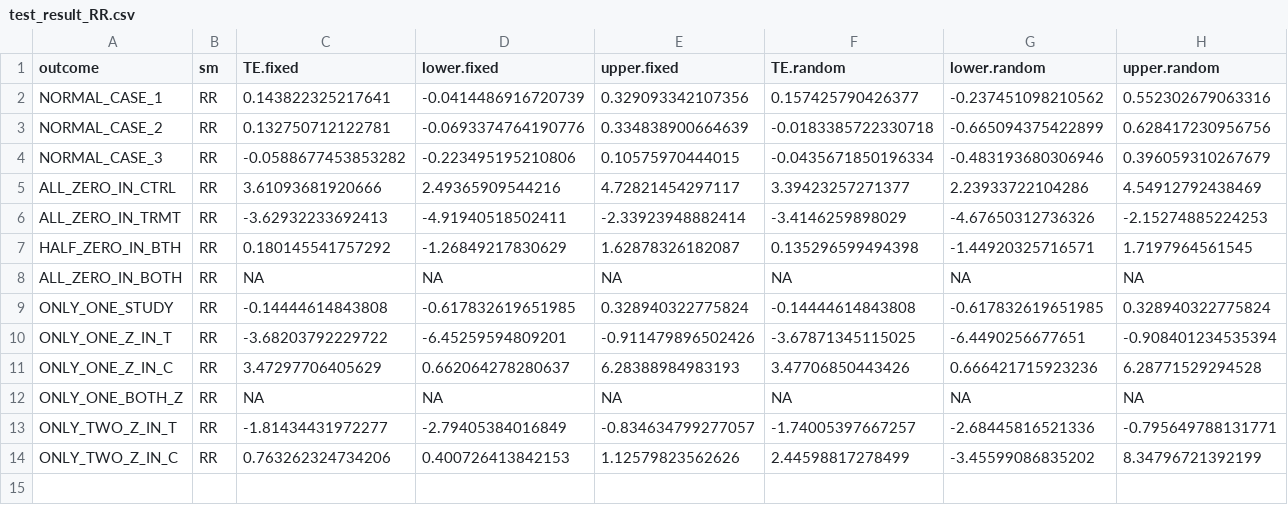
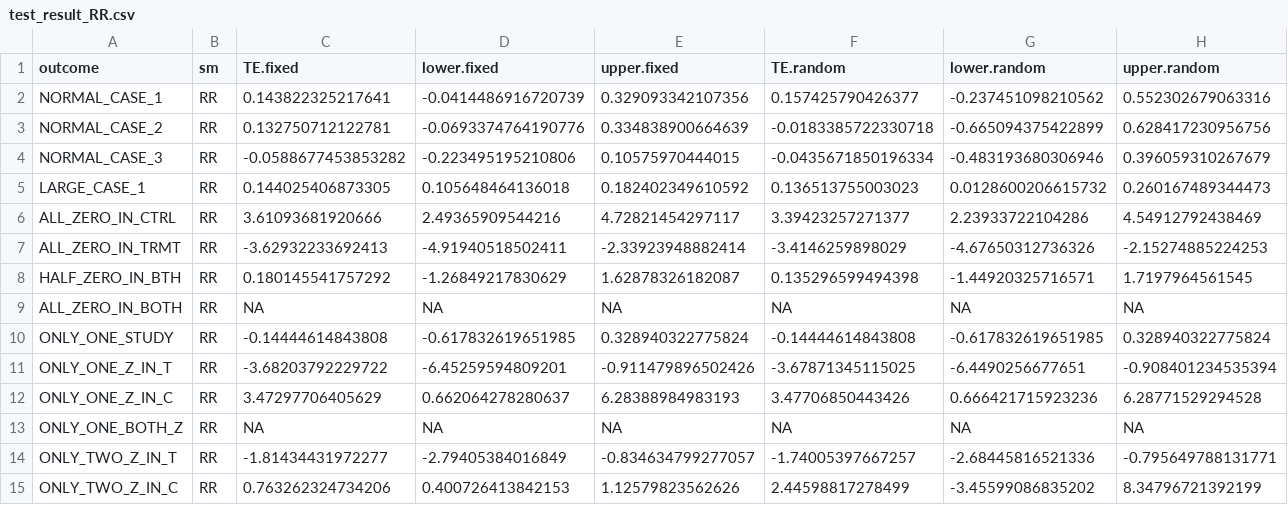
Before and after one commit to OHNLP/Meta.js, a CSV file: testsets/test_result_RR.csv, drawn as a sheet; only a part is shown; rows hold the shown columns only; the diff names each change by its address in the sheet, - before the commit and + after, or states it on an @@ line.

```diff
--- a/testsets/test_result_RR.csv
+++ b/testsets/test_result_RR.csv
+row 5: LARGE_CASE_1 | RR | 0.144025406873305 | 0.105648464136018 | 0.182402349610592 | 0.136513755003023 | 0.0128600206615732 | 0.260167489344473
```
Also changed, not shown: testsets/test_input.csv, testsets/test_result_OR.csv, 1 other file.
